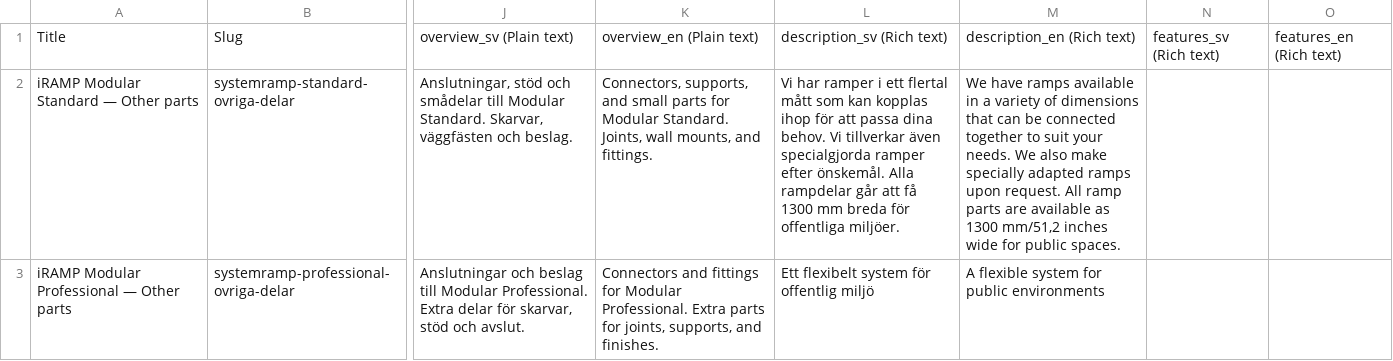
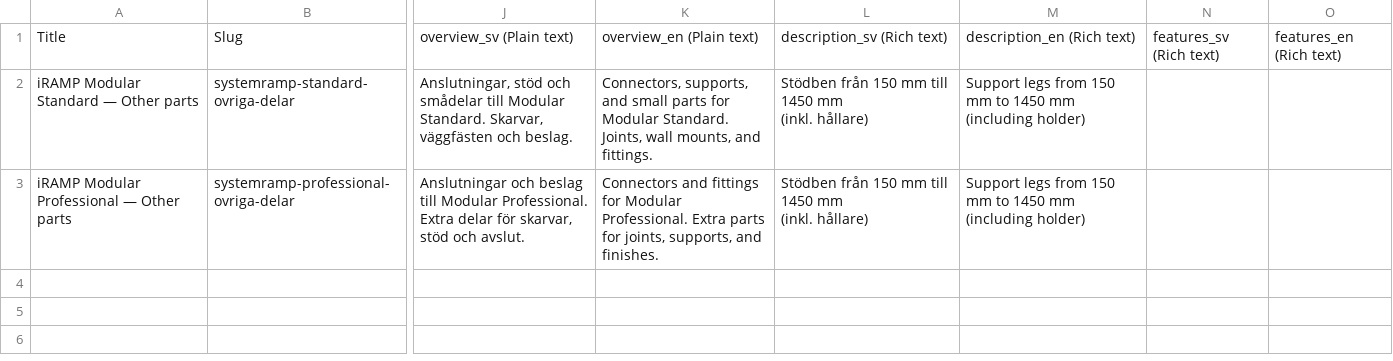
Before and after one commit to redelefant-mr-e/FEAL, a CSV file: data/csv/accessories/products_accessories.csv, drawn as a sheet; only a part is shown, gaps mark what is left out; ↵ is a line break in a cell; the diff names each change by its address in the sheet, - before the commit and + after, or states it on an @@ line.

```diff
--- a/data/csv/accessories/products_accessories.csv
+++ b/data/csv/accessories/products_accessories.csv
-L2: Vi har ramper i ett flertal mått som kan kopplas ihop för att passa dina behov. Vi tillverkar även specialgjorda ramper efter önskemål. Alla rampdelar går att få 1300 mm breda för offentliga miljöer.
+L2: Stödben från 150 mm till 1450 mm ↵ (inkl. hållare)
-M2: We have ramps available in a variety of dimensions that can be connected together to suit your needs. We also make specially adapted ramps upon request. All ramp parts are available as 1300 mm/51,2 inches wide for public spaces.
+M2: Support legs from 150 mm to 1450 mm ↵ (including holder)
-L3: Ett flexibelt system för offentlig miljö
+L3: Stödben från 150 mm till 1450 mm ↵ (inkl. hållare)
-M3: A flexible system for public environments
+M3: Support legs from 150 mm to 1450 mm ↵ (including holder)
```
Also changed, not shown: data/csv/accessories/variants_accessories.csv, data/csv/fordonsramper/products_fordonsramper.csv, 5 other files.
